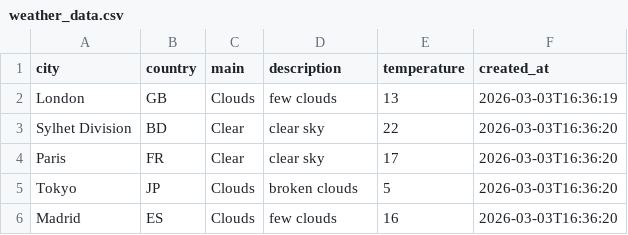
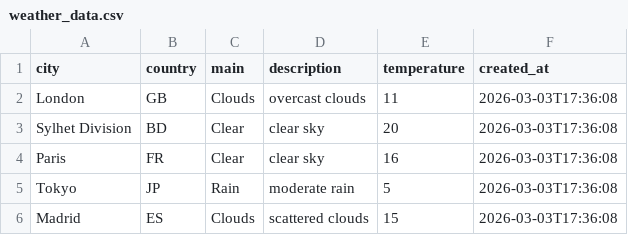
Before and after one commit to amzzz930/weather-api-integration, a CSV file: weather_data.csv, drawn as a sheet.

```diff
--- a/weather_data.csv
+++ b/weather_data.csv
@@ -1,6 +1,6 @@
 city,country,main,description,temperature,created_at
-London,GB,Clouds,few clouds,13,2026-03-03T16:36:19
-Sylhet Division,BD,Clear,clear sky,22,2026-03-03T16:36:20
-Paris,FR,Clear,clear sky,17,2026-03-03T16:36:20
-Tokyo,JP,Clouds,broken clouds,5,2026-03-03T16:36:20
-Madrid,ES,Clouds,few clouds,16,2026-03-03T16:36:20
+London,GB,Clouds,overcast clouds,11,2026-03-03T17:36:08
+Sylhet Division,BD,Clear,clear sky,20,2026-03-03T17:36:08
+Paris,FR,Clear,clear sky,16,2026-03-03T17:36:08
+Tokyo,JP,Rain,moderate rain,5,2026-03-03T17:36:08
+Madrid,ES,Clouds,scattered clouds,15,2026-03-03T17:36:08
```
